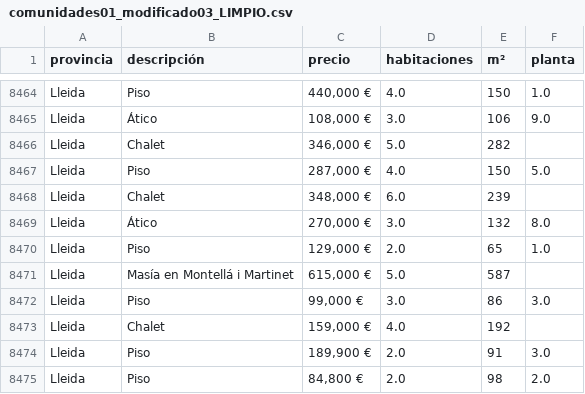
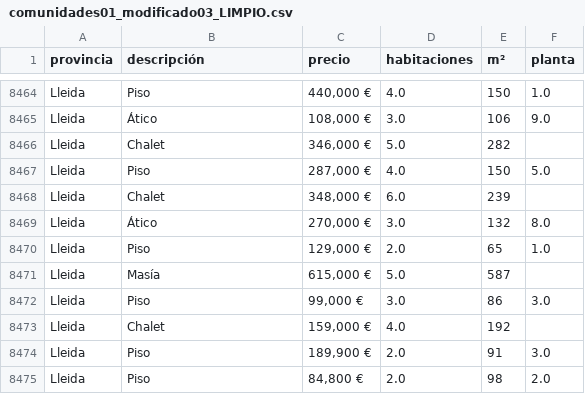
Before and after one commit to 4GeeksAcademy/028-PROYECTO_FINAL_VIVIENDAS-main-4geeks, a CSV file: src/csv limpios/comunidades01_modificado03_LIMPIO.csv, drawn as a sheet; only a part is shown, gaps mark what is left out.

Commit message:
Add files via upload

```diff
--- a/src/csv limpios/comunidades01_modificado03_LIMPIO.csv
+++ b/src/csv limpios/comunidades01_modificado03_LIMPIO.csv
@@ -8470,3 +8470,3 @@ Lleida,Ático,"270,000 €",3.0,132,8.0
 Lleida,Piso,"129,000 €",2.0,65,1.0
-Lleida,Masía en Montellá i Martinet,"615,000 €",5.0,587,
+Lleida,Masía,"615,000 €",5.0,587,
 Lleida,Piso,"99,000 €",3.0,86,3.0
```
